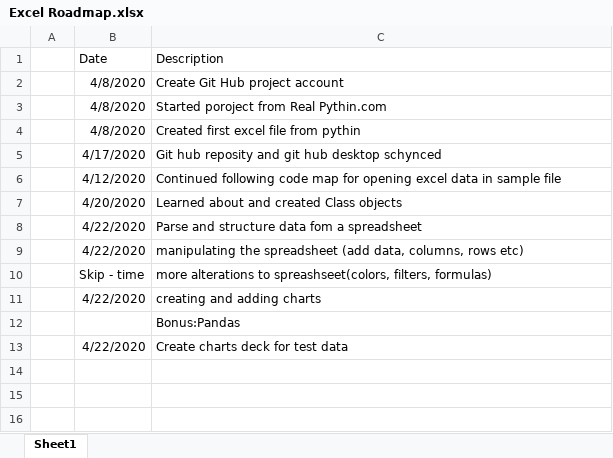
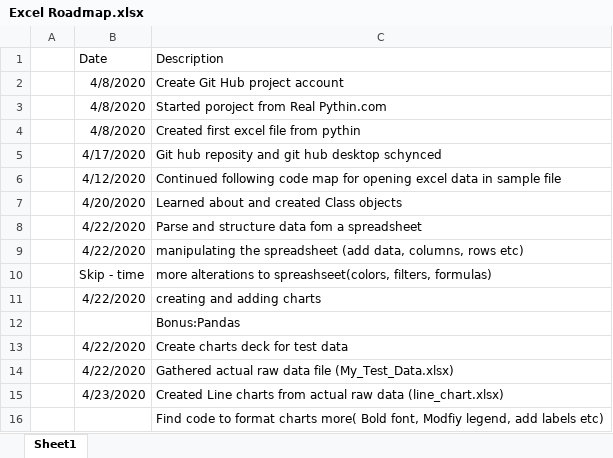
Before and after one commit to ksu-is/Excel-Python-Playing-Together, an Excel workbook: Excel Roadmap.xlsx, sheet Sheet1, drawn as a sheet; values as stored, in another font and other column widths than the file's, no borders; charts and pictures not drawn; the diff names each change by its address in the sheet, - before the commit and + after, or states it on an @@ line.

Commit message:
Update Excel Roadmap.xlsx
Updated

```diff
--- a/Excel Roadmap.xlsx (sheet Sheet1)
+++ b/Excel Roadmap.xlsx (sheet Sheet1)
+row 14:  | 4/22/2020 | Gathered actual raw data file (My_Test_Data.xlsx)
+row 15:  | 4/23/2020 | Created Line charts from actual raw data (line_chart.xlsx)
+row 16:  |  | Find code to format charts more( Bold font, Modfiy legend, add labels etc)
```
Also changed, not shown: charts or pictures.
